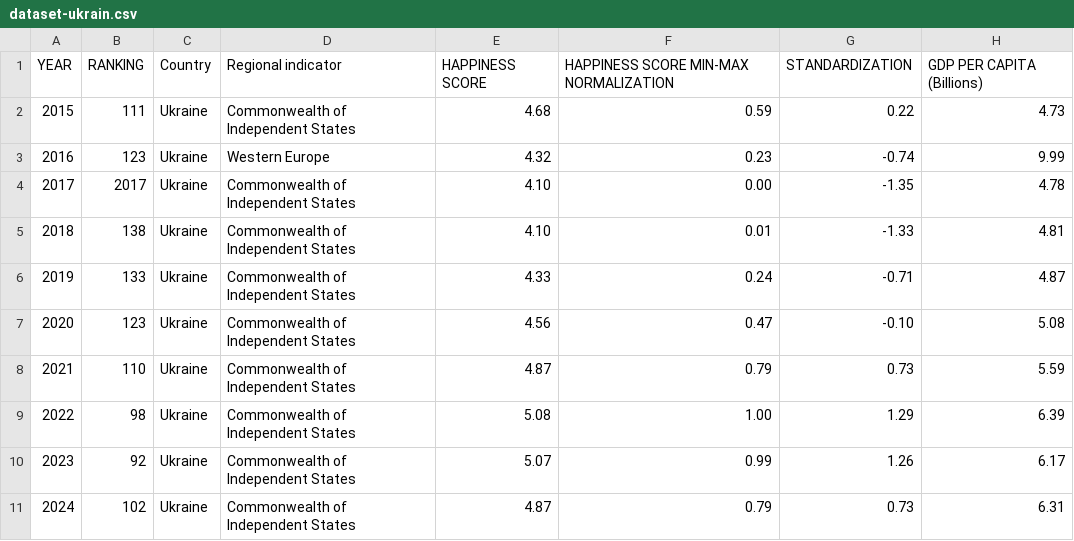
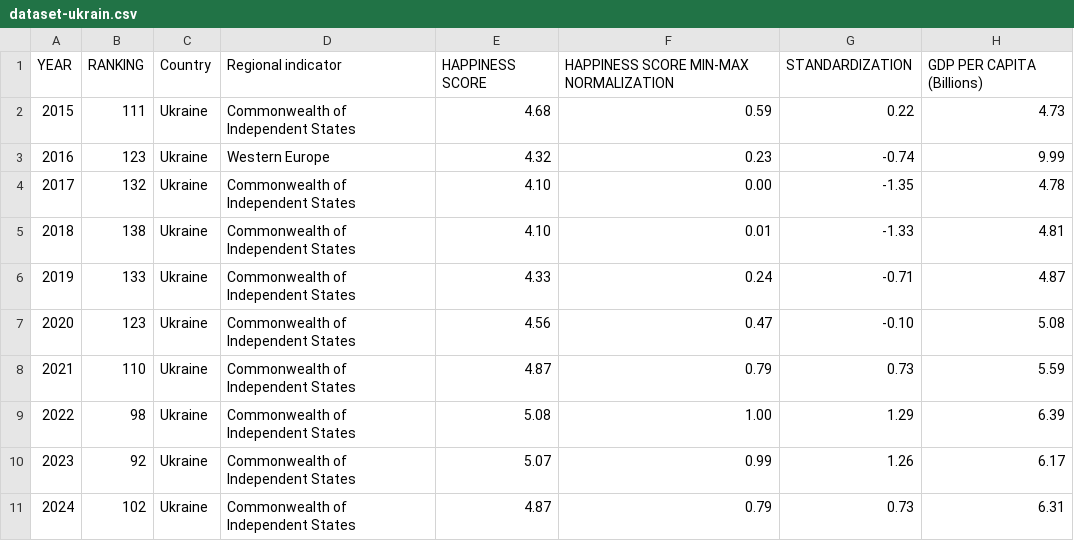
Before and after one commit to Anaforah/VI2, a CSV file: dataset-ukrain.csv, drawn as a sheet; only a part is shown; the diff names each change by its address in the sheet, - before the commit and + after, or states it on an @@ line.

```diff
--- a/dataset-ukrain.csv
+++ b/dataset-ukrain.csv
-B4: 2017
+B4: 132
```
Also changed, not shown: 8 other files.
